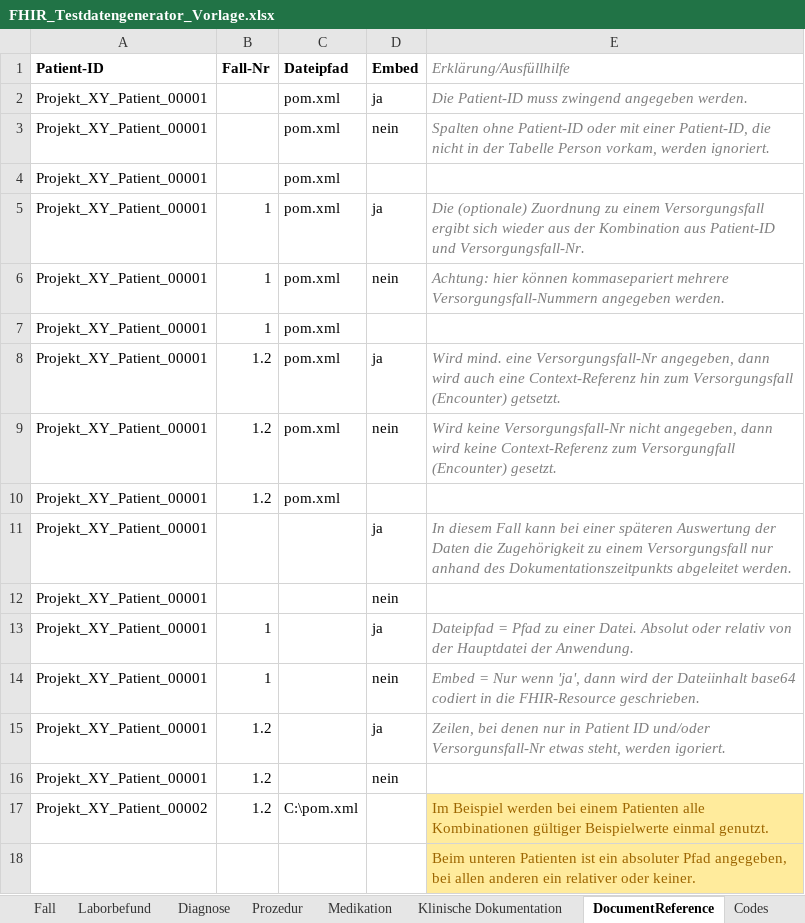
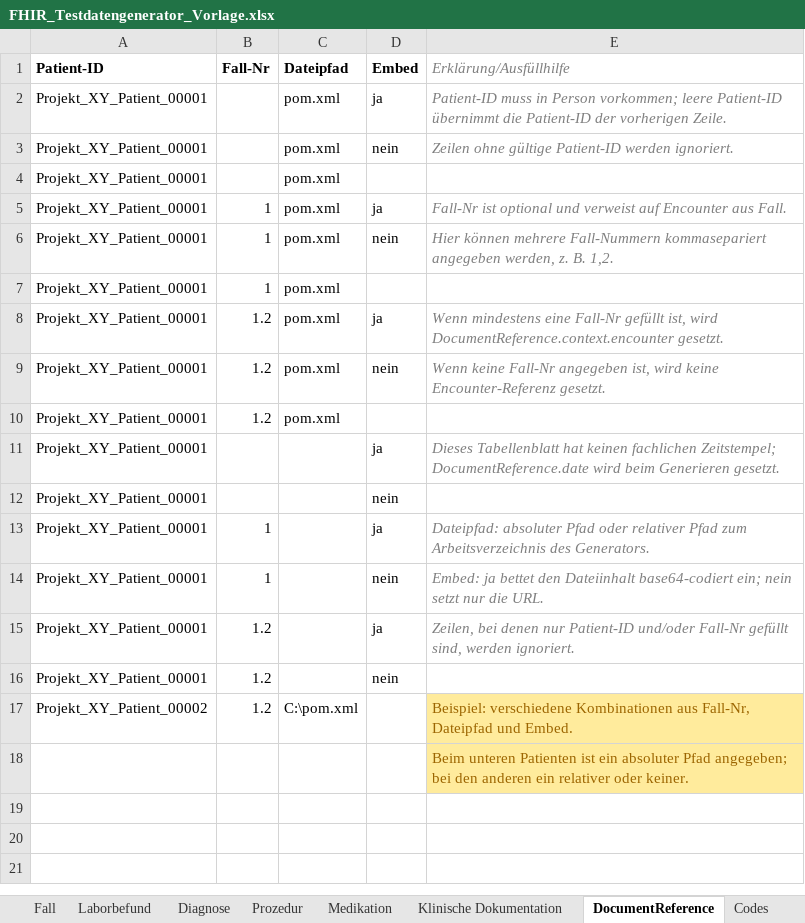
Before and after one commit to medizininformatik-initiative/excel2fhir, an Excel workbook: FHIR_Testdatengenerator_Vorlage.xlsx, sheet DocumentReference, drawn as a sheet; values as stored, in another font and other column widths than the file's, no borders; the diff names each change by its address in the sheet, - before the commit and + after, or states it on an @@ line.

```diff
--- a/FHIR_Testdatengenerator_Vorlage.xlsx (sheet DocumentReference)
+++ b/FHIR_Testdatengenerator_Vorlage.xlsx (sheet DocumentReference)
-E2 (Erklärung/Ausfüllhilfe): Die Patient-ID muss zwingend angegeben werden.
+E2 (Erklärung/Ausfüllhilfe): Patient-ID muss in Person vorkommen; leere Patient-ID übernimmt die Patient-ID der vorherigen Zeile.
-E3 (Erklärung/Ausfüllhilfe): Spalten ohne Patient-ID oder mit einer Patient-ID, die nicht in der Tabelle Person vorkam, werden ignoriert.
+E3 (Erklärung/Ausfüllhilfe): Zeilen ohne gültige Patient-ID werden ignoriert.
-E5 (Erklärung/Ausfüllhilfe): Die (optionale) Zuordnung zu einem Versorgungsfall ergibt sich wieder aus der Kombination aus Patient-ID und Versorgungsfall-Nr.
+E5 (Erklärung/Ausfüllhilfe): Fall-Nr ist optional und verweist auf Encounter aus Fall.
-E6 (Erklärung/Ausfüllhilfe): Achtung: hier können kommasepariert mehrere Versorgungsfall-Nummern angegeben werden.
+E6 (Erklärung/Ausfüllhilfe): Hier können mehrere Fall-Nummern kommasepariert angegeben werden, z. B. 1,2.
-E8 (Erklärung/Ausfüllhilfe): Wird mind. eine Versorgungsfall-Nr angegeben, dann wird auch eine Context-Referenz hin zum Versorgungsfall (Encounter) getsetzt.
+E8 (Erklärung/Ausfüllhilfe): Wenn mindestens eine Fall-Nr gefüllt ist, wird DocumentReference.context.encounter gesetzt.
-E9 (Erklärung/Ausfüllhilfe): Wird keine Versorgungsfall-Nr nicht angegeben, dann wird keine Context-Referenz zum Versorgungfall (Encounter) gesetzt.
+E9 (Erklärung/Ausfüllhilfe): Wenn keine Fall-Nr angegeben ist, wird keine Encounter-Referenz gesetzt.
-E11 (Erklärung/Ausfüllhilfe): In diesem Fall kann bei einer späteren Auswertung der Daten die Zugehörigkeit zu einem Versorgungsfall nur anhand des Dokumentationszeitpunkts abgeleitet werden.
+E11 (Erklärung/Ausfüllhilfe): Dieses Tabellenblatt hat keinen fachlichen Zeitstempel; DocumentReference.date wird beim Generieren gesetzt.
-E13 (Erklärung/Ausfüllhilfe): Dateipfad = Pfad zu einer Datei. Absolut oder relativ von der Hauptdatei der Anwendung.
+E13 (Erklärung/Ausfüllhilfe): Dateipfad: absoluter Pfad oder relativer Pfad zum Arbeitsverzeichnis des Generators.
-E14 (Erklärung/Ausfüllhilfe): Embed = Nur wenn 'ja', dann wird der Dateiinhalt base64 codiert in die FHIR-Resource geschrieben.
+E14 (Erklärung/Ausfüllhilfe): Embed: ja bettet den Dateiinhalt base64-codiert ein; nein setzt nur die URL.
-E15 (Erklärung/Ausfüllhilfe): …denen nur in Patient ID und/oder Versorgunsfall-Nr etwas steht, werden igoriert.
+E15 (Erklärung/Ausfüllhilfe): …denen nur Patient-ID und/oder Fall-Nr gefüllt sind, werden ignoriert.
-E17 (Erklärung/Ausfüllhilfe): Im Beispiel werden bei einem Patienten alle Kombinationen gültiger Beispielwerte einmal genutzt.
+E17 (Erklärung/Ausfüllhilfe): Beispiel: verschiedene Kombinationen aus Fall-Nr, Dateipfad und Embed.
-E18 (Erklärung/Ausfüllhilfe): …absoluter Pfad angegeben, bei allen anderen ein…
+E18 (Erklärung/Ausfüllhilfe): …absoluter Pfad angegeben; bei den anderen ein…
```
Also changed, not shown: sheet Person, sheet Medikation, sheet Fall, sheet Klinische Dokumentation, sheet Diagnose, sheet Laborbefund, 1 more sheet.
